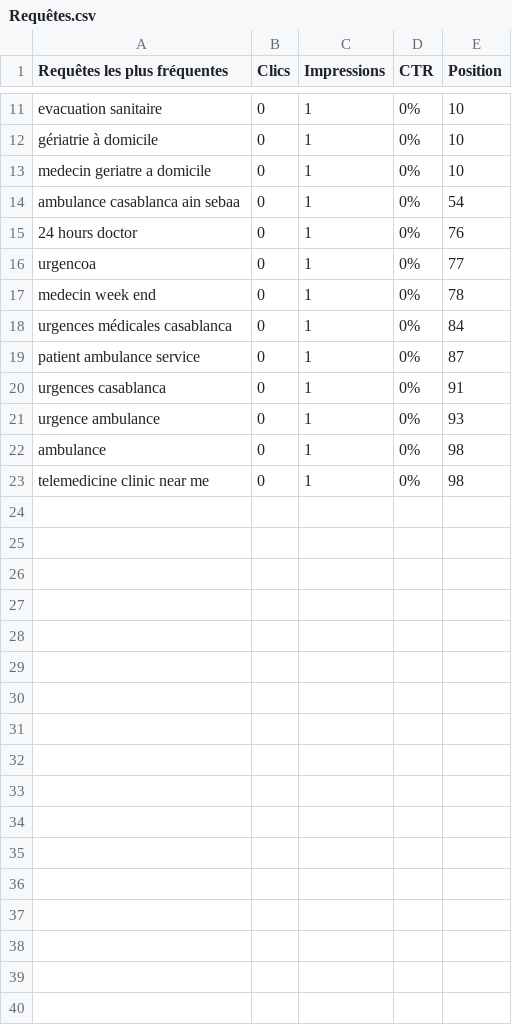
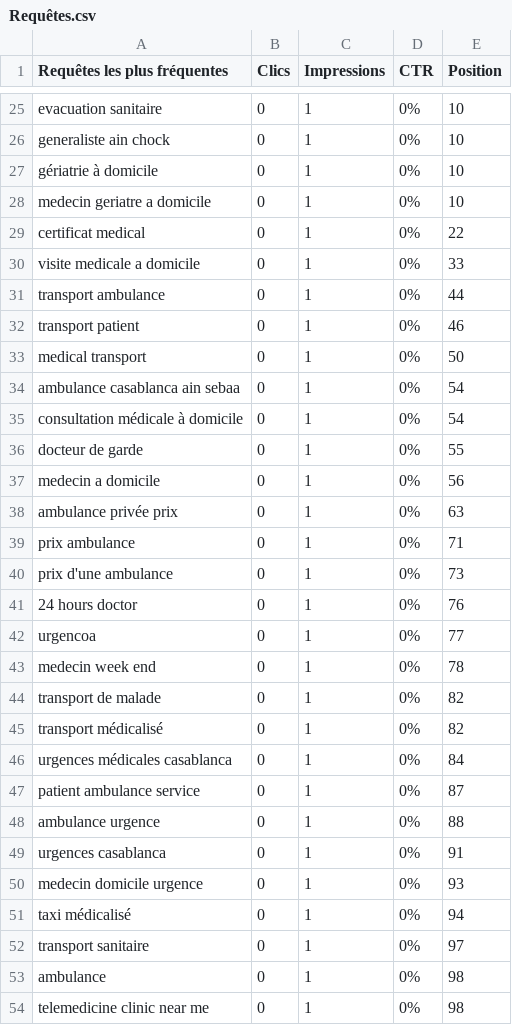
Before and after one commit to energiemogador-max/urgencemedicale, a CSV file: seo report/urgencemedicale.ma-Performance-on-Search-2026-09-04/Requêtes.csv, drawn as a sheet; only a part is shown, gaps mark what is left out; addresses are those after the commit; the diff covers the shown part only; the diff names each change by its address in the sheet, - before the commit and + after, or states it on an @@ line.

```diff
--- a/seo report/urgencemedicale.ma-Performance-on-Search-2026-09-04/Requêtes.csv
+++ b/seo report/urgencemedicale.ma-Performance-on-Search-2026-09-04/Requêtes.csv
+row 26: generaliste ain chock | 0 | 1 | 0% | 10
+row 29: certificat medical | 0 | 1 | 0% | 22
+row 30: visite medicale a domicile | 0 | 1 | 0% | 33
+row 31: transport ambulance | 0 | 1 | 0% | 44
+row 32: transport patient | 0 | 1 | 0% | 46
+row 33: medical transport | 0 | 1 | 0% | 50
+row 35: consultation médicale à domicile | 0 | 1 | 0% | 54
+row 36: docteur de garde | 0 | 1 | 0% | 55
+row 37: medecin a domicile | 0 | 1 | 0% | 56
+row 38: ambulance privée prix | 0 | 1 | 0% | 63
+row 39: prix ambulance | 0 | 1 | 0% | 71
+row 40: prix d'une ambulance | 0 | 1 | 0% | 73
+row 44: transport de malade | 0 | 1 | 0% | 82
+row 45: transport médicalisé | 0 | 1 | 0% | 82
+row 48: ambulance urgence | 0 | 1 | 0% | 88
-A50 (Requêtes les plus fréquentes): urgence ambulance
+A50 (Requêtes les plus fréquentes): medecin domicile urgence
+row 51: taxi médicalisé | 0 | 1 | 0% | 94
+row 52: transport sanitaire | 0 | 1 | 0% | 97
```
Also changed, not shown: 14 added rows and 3 edited cells elsewhere in this file, seo report/urgencemedicale.ma-Performance-on-Search-2026-09-04/Pages.csv, seo report/urgencemedicale.ma-Performance-on-Search-2026-09-04/Pays.csv, 6 other files.
